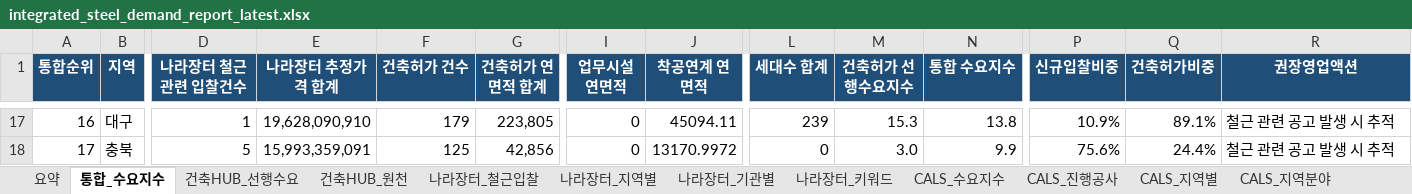
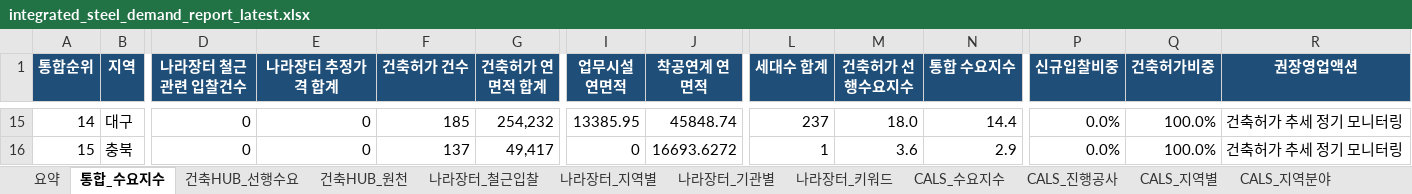
Before and after one commit to Ronaldooh123/steel-demand-report, an Excel workbook: data/processed/integrated_steel_demand_report_latest.xlsx, sheet 통합_수요지수, drawn as a sheet; only a part is shown, gaps mark what is left out; values as stored, in another font and other column widths than the file's, no borders; conditional formats not drawn; addresses are those after the commit; the diff covers the shown part only; the diff names each change by its address in the sheet, - before the commit and + after, or states it on an @@ line.

```diff
--- a/data/processed/integrated_steel_demand_report_latest.xlsx (sheet 통합_수요지수)
+++ b/data/processed/integrated_steel_demand_report_latest.xlsx (sheet 통합_수요지수)
@@ column A (통합순위) renumbered from row 6 down @@
-D15 (나라장터 철근관련 입찰건수): 1
+D15 (나라장터 철근관련 입찰건수): 0
-E15 (나라장터 추정가격 합계): 19,628,090,910
+E15 (나라장터 추정가격 합계): 0
-F15 (건축허가 건수): 179
+F15 (건축허가 건수): 185
-G15 (건축허가 연면적 합계): 223,805
+G15 (건축허가 연면적 합계): 254,232
-I15 (업무시설 연면적): 0
+I15 (업무시설 연면적): 13385.95
-J15 (착공연계 연면적): 45094.11
+J15 (착공연계 연면적): 45848.74
-L15 (세대수 합계): 239
+L15 (세대수 합계): 237
-M15 (건축허가 선행수요지수): 15.3
+M15 (건축허가 선행수요지수): 18.0
-N15 (통합 수요지수): 13.8
+N15 (통합 수요지수): 14.4
-P15 (신규입찰비중): 10.9%
+P15 (신규입찰비중): 0.0%
-Q15 (건축허가비중): 89.1%
+Q15 (건축허가비중): 100.0%
-R15:R16 (권장영업액션): 철근 관련 공고 발생 시 추적
+R15:R16 (권장영업액션): 건축허가 추세 정기 모니터링
-D16 (나라장터 철근관련 입찰건수): 5
+D16 (나라장터 철근관련 입찰건수): 0
-E16 (나라장터 추정가격 합계): 15,993,359,091
+E16 (나라장터 추정가격 합계): 0
-F16 (건축허가 건수): 125
+F16 (건축허가 건수): 137
-G16 (건축허가 연면적 합계): 42,856
+G16 (건축허가 연면적 합계): 49,417
-J16 (착공연계 연면적): 13170.9972
+J16 (착공연계 연면적): 16693.6272
-L16 (세대수 합계): 0
+L16 (세대수 합계): 1
-M16 (건축허가 선행수요지수): 3.0
+M16 (건축허가 선행수요지수): 3.6
-N16 (통합 수요지수): 9.9
+N16 (통합 수요지수): 2.9
-P16 (신규입찰비중): 75.6%
+P16 (신규입찰비중): 0.0%
-Q16 (건축허가비중): 24.4%
+Q16 (건축허가비중): 100.0%
```
Also changed, not shown: 5 added rows, 7 removed rows and 92 edited cells elsewhere in this sheet, sheet 건축HUB_원천, sheet 나라장터_전체입찰, sheet 나라장터_철근입찰, sheet 나라장터_기관별, sheet 건축HUB_선행수요, sheet CALS_진행공사, 3 more sheets.
